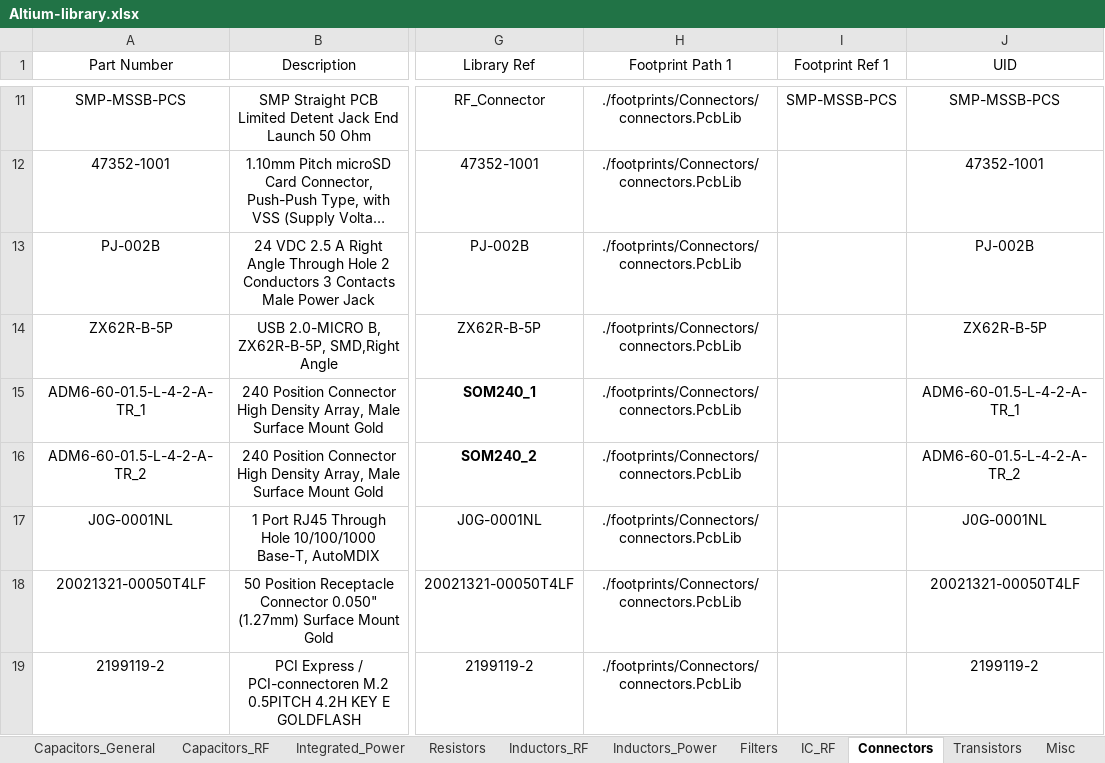
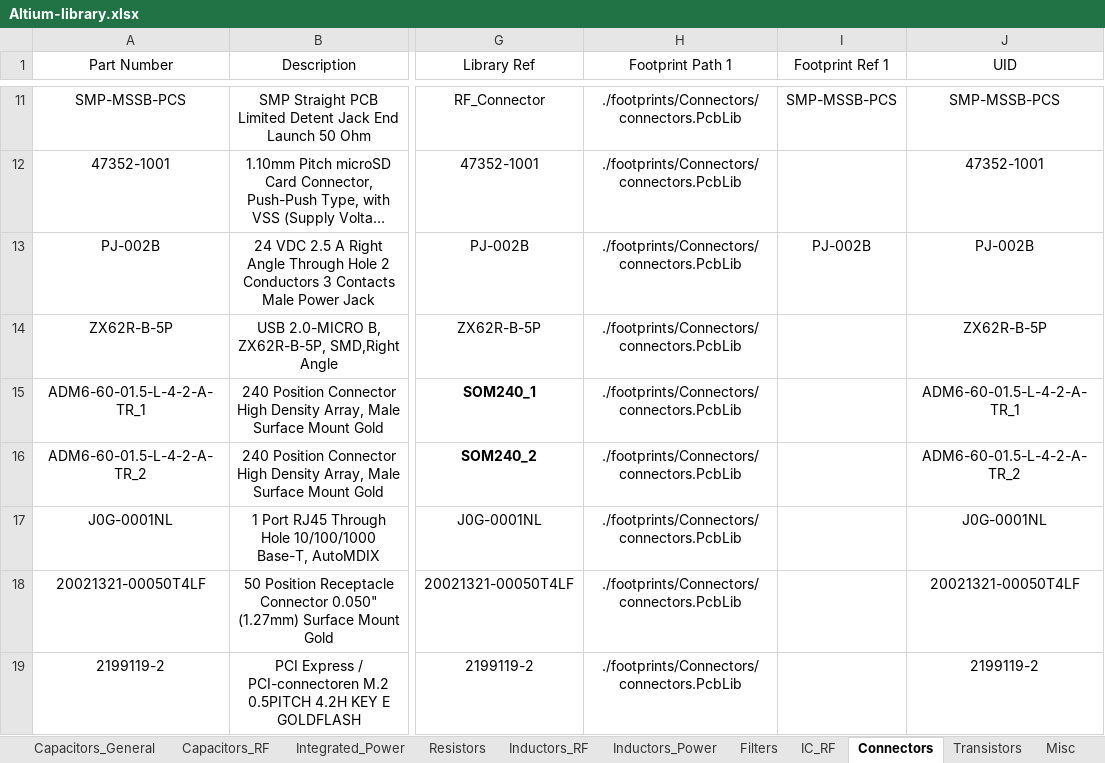
Before and after one commit to ShaddyGhost/Altium-Library, an Excel workbook: Altium-library.xlsx, sheet Connectors, drawn as a sheet; only a part is shown, gaps mark what is left out; long unchanged cells end in …; values as stored, in another font and other column widths than the file's, no borders; the diff names each change by its address in the sheet, - before the commit and + after, or states it on an @@ line.

```diff
--- a/Altium-library.xlsx (sheet Connectors)
+++ b/Altium-library.xlsx (sheet Connectors)
-I13 (Footprint Ref 1): (empty)
+I13 (Footprint Ref 1): PJ-002B
```
Also changed, not shown: sheet Resistors, sheet IC_DIGITAL, 3 other files.
